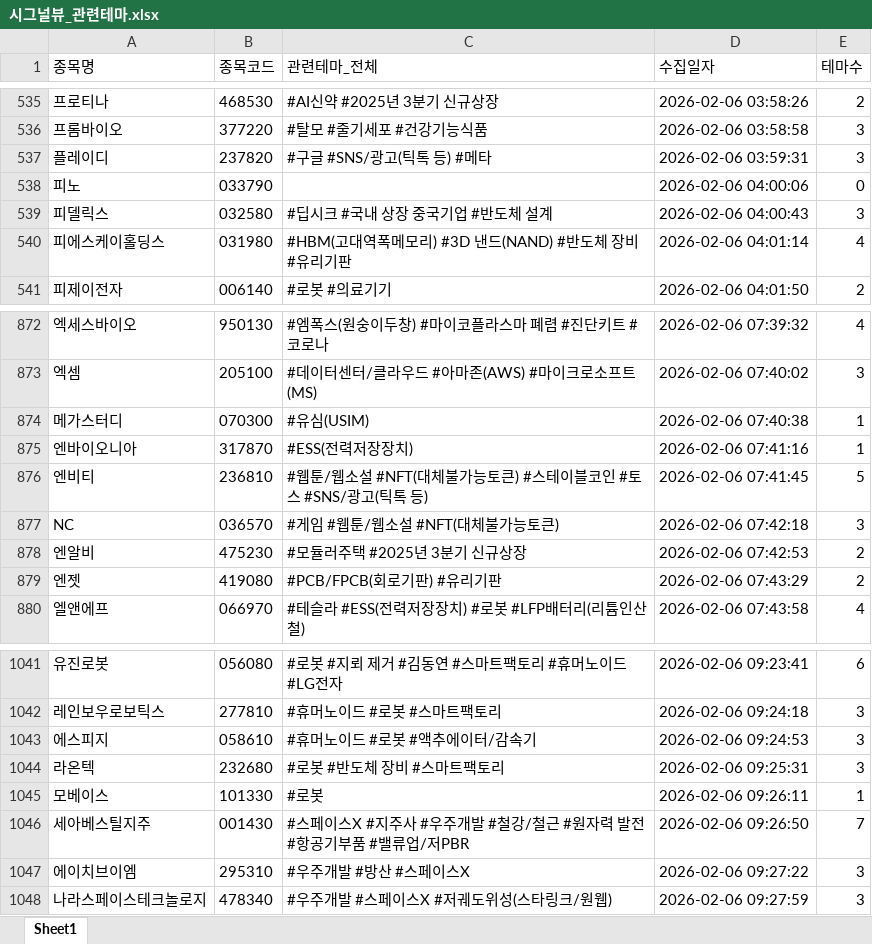
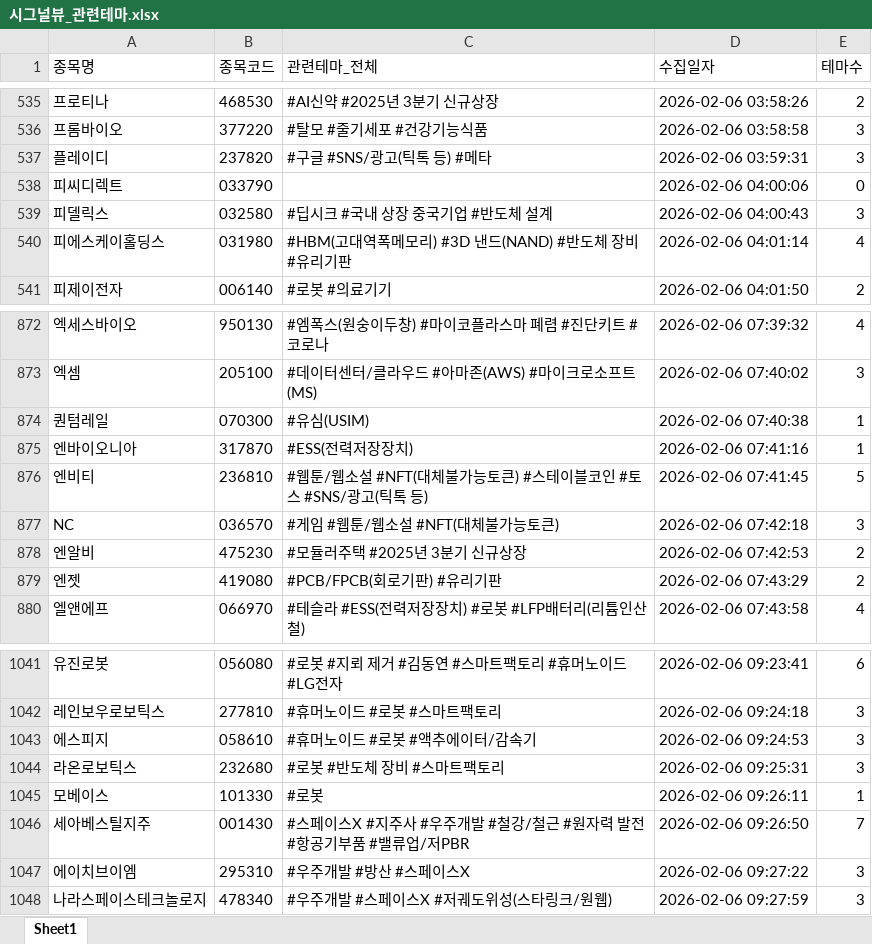
Before and after one commit to office4867-boop/Sang1000-bot, an Excel workbook: 시그널뷰_관련테마.xlsx, sheet Sheet1, drawn as a sheet; only a part is shown, gaps mark what is left out; values as stored, in another font and other column widths than the file's, no borders; the diff names each change by its address in the sheet, - before the commit and + after, or states it on an @@ line.

```diff
--- a/시그널뷰_관련테마.xlsx (sheet Sheet1)
+++ b/시그널뷰_관련테마.xlsx (sheet Sheet1)
-A538 (종목명): 피노
+A538 (종목명): 피씨디렉트
-A874 (종목명): 메가스터디
+A874 (종목명): 퀀텀레일
-A1044 (종목명): 라온텍
+A1044 (종목명): 라온로보틱스
```
Also changed, not shown: 시그널뷰_기업개요.xlsx, 시그널뷰_테마별 기업개요.xlsx, 6 other files.
